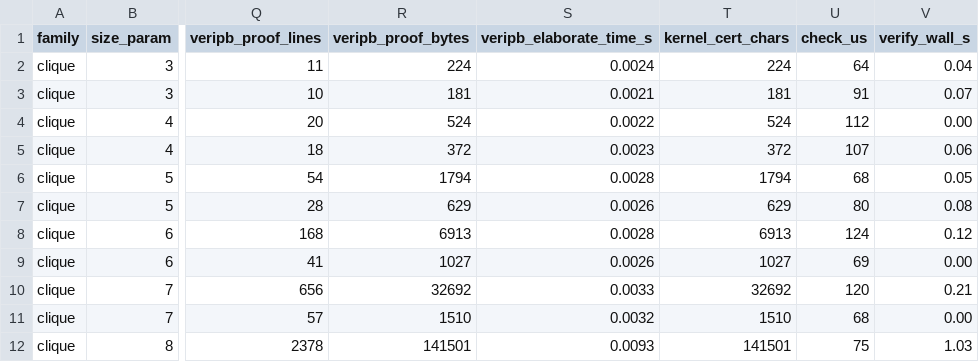
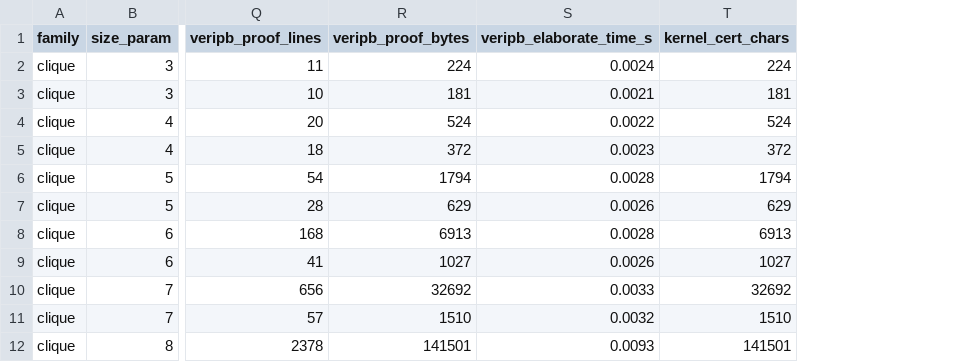
Before and after one commit to leansolving/leancsp, a CSV file: experiments/sbc/results/sbc_scaling.csv, drawn as a sheet; only a part is shown, gaps mark what is left out; the diff names each change by its address in the sheet, - before the commit and + after, or states it on an @@ line.

Commit message:
Experiments: measure the checker on the largest certificate; fix timing method; drop leading docstrings
Checking cost, done right:
- New check_largest.py + lean_recheck.check_file_runtime: regenerate the largest
  certificate per family/regime and time one checkProofBool that reads the cert at
  runtime (IO.FS.readFile, so a 100s-of-MB cert need not be a compiled literal) —
  the exact function Lean.ofReduceBool reduces. Certs above ~40 MB are recorded as
  impractical by size (the checker runs at ~0.1 MB/s). check_largest.csv is committed;
  the (huge) certs stay local. Wired as run_sbc.py step [3].
- Fixes two bugs the old per-instance check hid: the checked Bool was never forced
  before the second timestamp (so it timed thunk creation, not the check — hence the
  earlier "noise"), and a subprocess timeout orphaned the lean grandchild. Now the
  result is forced with a non-eliminable branch and the whole process group is killed
  on timeout.
- Remove the noisy per-instance check_us/verify_wall_s from the sweep and from
  sbc_table.csv; the paper table's Check columns come from check_largest.csv.

Table:
- Largest-instance columns now use the largest instance at least one regime solved,
  so vdW no longer shows an all-timeout row; censored reflects the displayed cell.
- paper_table.py joins solving + checking and shows real check times (ms/s) or the
  certificate size (dagger) when checking is impractical.

Also: strip the leading module docstrings from the experiments Python files.

```diff
--- a/experiments/sbc/results/sbc_scaling.csv
+++ b/experiments/sbc/results/sbc_scaling.csv
-column U (check_us), rows 2-12: 64 | 91 | 112 | 107 | 68 | 80 | 124 | 69 | 120 | 68 | 75
-column V (verify_wall_s), rows 2-12: 0.04 | 0.07 | 0.00 | 0.06 | 0.05 | 0.08 | 0.12 | 0.00 | 0.21 | 0.00 | 1.03
```
Also changed, not shown: experiments/sbc/results/sbc_table.csv, 19 other files.
